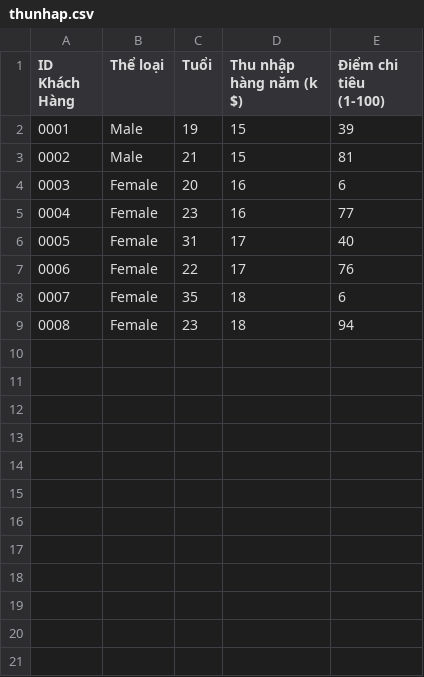
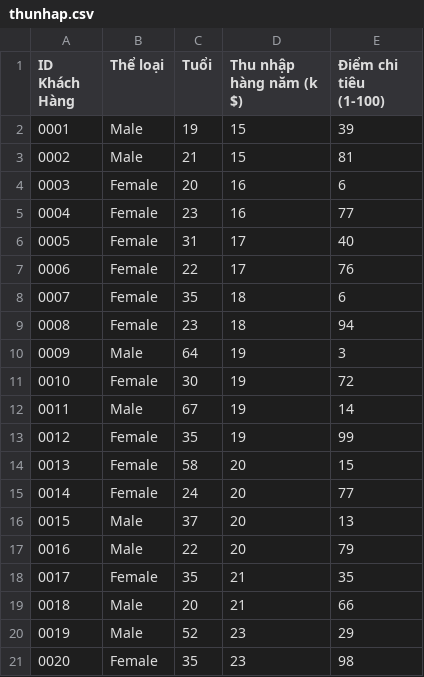
Before and after one commit to LMinhTri/demo, a CSV file: thunhap.csv, drawn as a sheet; the diff names each change by its address in the sheet, - before the commit and + after, or states it on an @@ line.

Commit message:
Update thunhap.csv

```diff
--- a/thunhap.csv
+++ b/thunhap.csv
+row 10: 0009 | Male | 64 | 19 | 3
+row 11: 0010 | Female | 30 | 19 | 72
+row 12: 0011 | Male | 67 | 19 | 14
+row 13: 0012 | Female | 35 | 19 | 99
+row 14: 0013 | Female | 58 | 20 | 15
+row 15: 0014 | Female | 24 | 20 | 77
+row 16: 0015 | Male | 37 | 20 | 13
+row 17: 0016 | Male | 22 | 20 | 79
+row 18: 0017 | Female | 35 | 21 | 35
+row 19: 0018 | Male | 20 | 21 | 66
+row 20: 0019 | Male | 52 | 23 | 29
+row 21: 0020 | Female | 35 | 23 | 98
```
